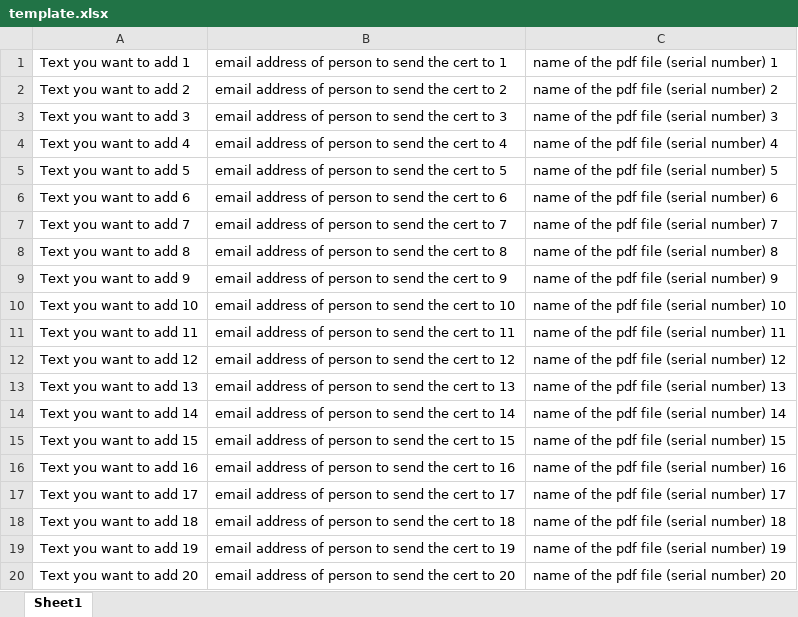
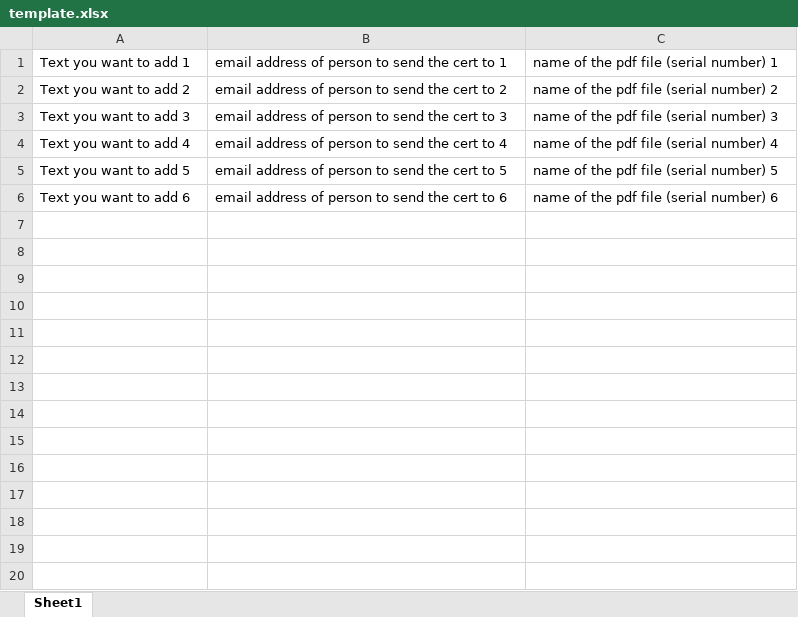
Before and after one commit to zeyadxk/Certificates-Mailmerge, an Excel workbook: template.xlsx, sheet Sheet1, drawn as a sheet; values as stored, in another font and other column widths than the file's, no borders; the diff names each change by its address in the sheet, - before the commit and + after, or states it on an @@ line.

Commit message:
Making templates simpler

```diff
--- a/template.xlsx (sheet Sheet1)
+++ b/template.xlsx (sheet Sheet1)
-row 7: Text you want to add 7 | email address of person to send the cert to 7 | name of the pdf file (serial number) 7
-row 8: Text you want to add 8 | email address of person to send the cert to 8 | name of the pdf file (serial number) 8
-row 9: Text you want to add 9 | email address of person to send the cert to 9 | name of the pdf file (serial number) 9
-row 10: Text you want to add 10 | email address of person to send the cert to 10 | name of the pdf file (serial number) 10
-row 11: Text you want to add 11 | email address of person to send the cert to 11 | name of the pdf file (serial number) 11
-row 12: Text you want to add 12 | email address of person to send the cert to 12 | name of the pdf file (serial number) 12
-row 13: Text you want to add 13 | email address of person to send the cert to 13 | name of the pdf file (serial number) 13
-row 14: Text you want to add 14 | email address of person to send the cert to 14 | name of the pdf file (serial number) 14
-row 15: Text you want to add 15 | email address of person to send the cert to 15 | name of the pdf file (serial number) 15
-row 16: Text you want to add 16 | email address of person to send the cert to 16 | name of the pdf file (serial number) 16
-row 17: Text you want to add 17 | email address of person to send the cert to 17 | name of the pdf file (serial number) 17
-row 18: Text you want to add 18 | email address of person to send the cert to 18 | name of the pdf file (serial number) 18
-row 19: Text you want to add 19 | email address of person to send the cert to 19 | name of the pdf file (serial number) 19
-row 20: Text you want to add 20 | email address of person to send the cert to 20 | name of the pdf file (serial number) 20
```
Also changed, not shown: 1 other file.
